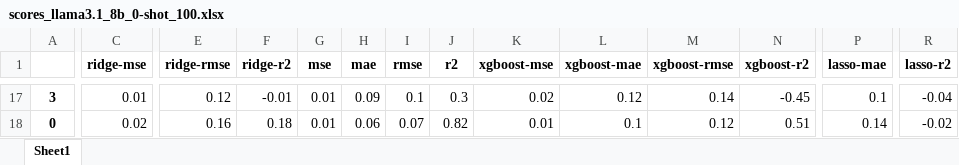
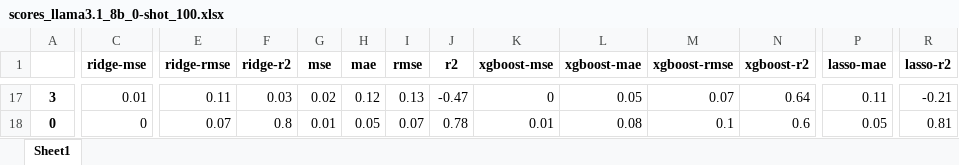
Before and after one commit to anum94/DAPred, an Excel workbook: training_features/2024-11-21_15-40-46/scores_llama3.1_8b_0-shot_100.xlsx, sheet Sheet1, drawn as a sheet; only a part is shown, gaps mark what is left out; values as stored, in another font and other column widths than the file's, no borders; the diff covers the shown part only; the diff names each change by its address in the sheet, - before the commit and + after, or states it on an @@ line.

Commit message:
ok

```diff
--- a/training_features/2024-11-21_15-40-46/scores_llama3.1_8b_0-shot_100.xlsx (sheet Sheet1)
+++ b/training_features/2024-11-21_15-40-46/scores_llama3.1_8b_0-shot_100.xlsx (sheet Sheet1)
-E17 (ridge-rmse): 0.12
+E17 (ridge-rmse): 0.11
-F17 (ridge-r2): -0.01
+F17 (ridge-r2): 0.03
-G17 (mse): 0.01
+G17 (mse): 0.02
-H17 (mae): 0.09
+H17 (mae): 0.12
-I17 (rmse): 0.1
+I17 (rmse): 0.13
-J17 (r2): 0.3
+J17 (r2): -0.47
-K17 (xgboost-mse): 0.02
+K17 (xgboost-mse): 0
-L17 (xgboost-mae): 0.12
+L17 (xgboost-mae): 0.05
-M17 (xgboost-rmse): 0.14
+M17 (xgboost-rmse): 0.07
-N17 (xgboost-r2): -0.45
+N17 (xgboost-r2): 0.64
-P17 (lasso-mae): 0.1
+P17 (lasso-mae): 0.11
-R17 (lasso-r2): -0.04
+R17 (lasso-r2): -0.21
-C18 (ridge-mse): 0.02
+C18 (ridge-mse): 0
-E18 (ridge-rmse): 0.16
+E18 (ridge-rmse): 0.07
-F18 (ridge-r2): 0.18
+F18 (ridge-r2): 0.8
-H18 (mae): 0.06
+H18 (mae): 0.05
-J18 (r2): 0.82
+J18 (r2): 0.78
-L18 (xgboost-mae): 0.1
+L18 (xgboost-mae): 0.08
-M18 (xgboost-rmse): 0.12
+M18 (xgboost-rmse): 0.1
-N18 (xgboost-r2): 0.51
+N18 (xgboost-r2): 0.6
-P18 (lasso-mae): 0.14
+P18 (lasso-mae): 0.05
-R18 (lasso-r2): -0.02
+R18 (lasso-r2): 0.81
```
Also changed, not shown: 18 added rows, 18 removed rows and 275 edited cells elsewhere in this sheet.
